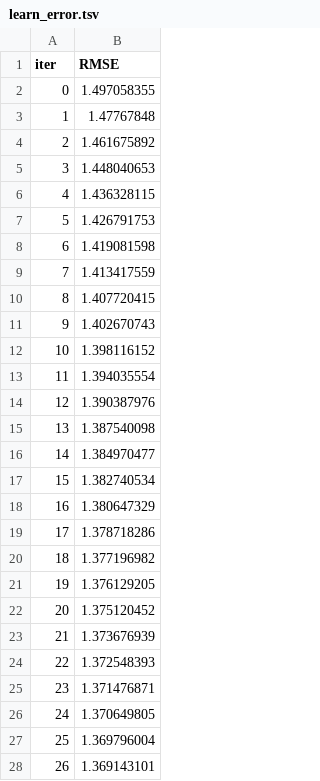
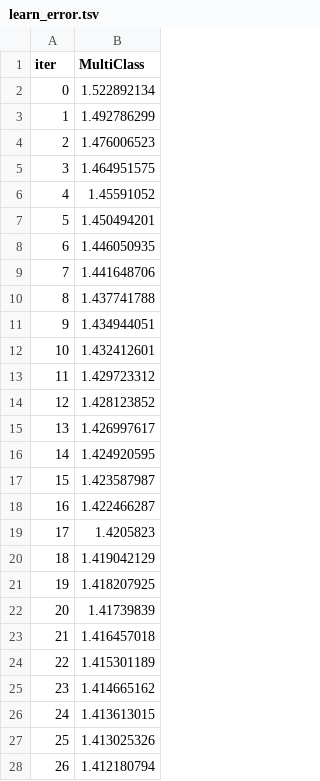
Before and after one commit to gabriel-ferreira-life/546_advanced_business_analytics, a TSV file: homework/homework_2/catboost_info/learn_error.tsv, drawn as a sheet; only a part is shown; the diff covers the shown part only.

```diff
--- a/homework/homework_2/catboost_info/learn_error.tsv
+++ b/homework/homework_2/catboost_info/learn_error.tsv
@@ -1,28 +1,28 @@
-iter	RMSE
-0	1.497058355
-1	1.47767848
-2	1.461675892
-3	1.448040653
-4	1.436328115
-5	1.426791753
-6	1.419081598
-7	1.413417559
-8	1.407720415
-9	1.402670743
-10	1.398116152
-11	1.394035554
-12	1.390387976
-13	1.387540098
-14	1.384970477
-15	1.382740534
-16	1.380647329
-17	1.378718286
-18	1.377196982
-19	1.376129205
-20	1.375120452
-21	1.373676939
-22	1.372548393
-23	1.371476871
-24	1.370649805
-25	1.369796004
-26	1.369143101
+iter	MultiClass
+0	1.522892134
+1	1.492786299
+2	1.476006523
+3	1.464951575
+4	1.45591052
+5	1.450494201
+6	1.446050935
+7	1.441648706
+8	1.437741788
+9	1.434944051
+10	1.432412601
+11	1.429723312
+12	1.428123852
+13	1.426997617
+14	1.424920595
+15	1.423587987
+16	1.422466287
+17	1.4205823
+18	1.419042129
+19	1.418207925
+20	1.41739839
+21	1.416457018
+22	1.415301189
+23	1.414665162
+24	1.413613015
+25	1.413025326
+26	1.412180794
```
Also changed, not shown: 73 edited cells elsewhere in this file, homework/homework_2/catboost_info/time_left.tsv, 4 other files.
